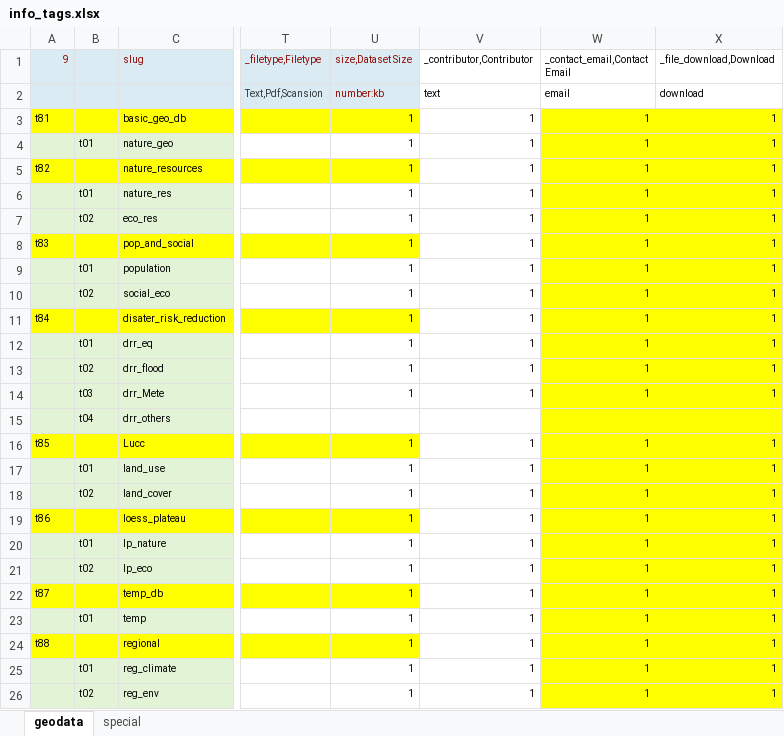
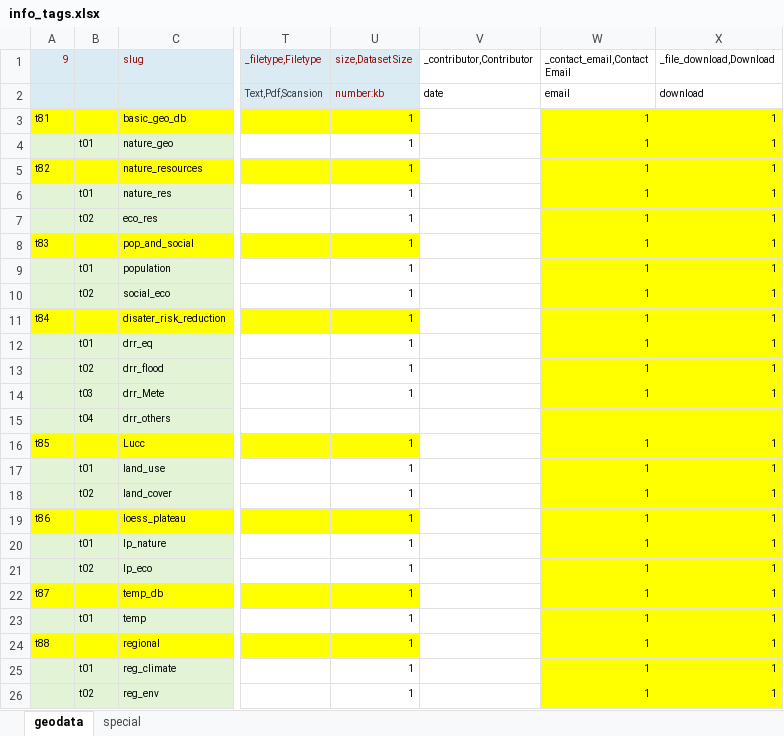
Before and after one commit to bukun/TorCMS, an Excel workbook: database/meta/info_tags.xlsx, sheet geodata, drawn as a sheet; only a part is shown, gaps mark what is left out; values as stored, in another font and other column widths than the file's, no borders; the diff names each change by its address in the sheet, - before the commit and + after, or states it on an @@ line.

Commit message:
修改

```diff
--- a/database/meta/info_tags.xlsx (sheet geodata)
+++ b/database/meta/info_tags.xlsx (sheet geodata)
-V2 (_contributor,Contributor): text
+V2 (_contributor,Contributor): date
-V3:V14 (_contributor,Contributor): 1
+V3:V14 (_contributor,Contributor): (empty)
-V16:V26 (_contributor,Contributor): 1
+V16:V26 (_contributor,Contributor): (empty)
```
